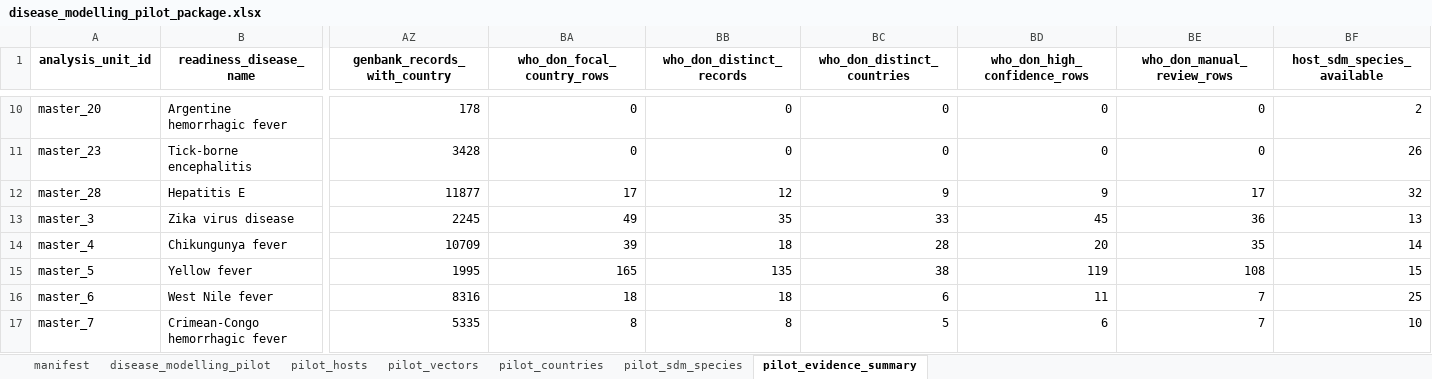
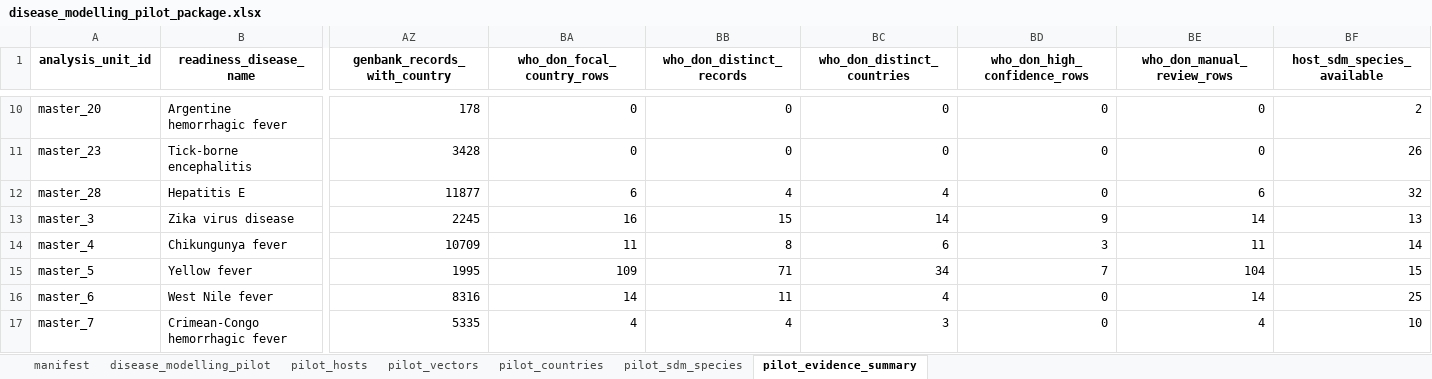
Before and after one commit to BioDivHealth/new_global_maxent, an Excel workbook: pathogen_association_data/readiness/disease_modelling_pilot_package.xlsx, sheet pilot_evidence_summary, drawn as a sheet; only a part is shown, gaps mark what is left out; values as stored, in another font and other column widths than the file's, no borders; the diff covers the shown part only; the diff names each change by its address in the sheet, - before the commit and + after, or states it on an @@ line.

```diff
--- a/pathogen_association_data/readiness/disease_modelling_pilot_package.xlsx (sheet pilot_evidence_summary)
+++ b/pathogen_association_data/readiness/disease_modelling_pilot_package.xlsx (sheet pilot_evidence_summary)
-BA12 (who_don_focal_country_rows): 17
+BA12 (who_don_focal_country_rows): 6
-BB12 (who_don_distinct_records): 12
+BB12 (who_don_distinct_records): 4
-BC12 (who_don_distinct_countries): 9
+BC12 (who_don_distinct_countries): 4
-BD12 (who_don_high_confidence_rows): 9
+BD12 (who_don_high_confidence_rows): 0
-BE12 (who_don_manual_review_rows): 17
+BE12 (who_don_manual_review_rows): 6
-BA13 (who_don_focal_country_rows): 49
+BA13 (who_don_focal_country_rows): 16
-BB13 (who_don_distinct_records): 35
+BB13 (who_don_distinct_records): 15
-BC13 (who_don_distinct_countries): 33
+BC13 (who_don_distinct_countries): 14
-BD13 (who_don_high_confidence_rows): 45
+BD13 (who_don_high_confidence_rows): 9
-BE13 (who_don_manual_review_rows): 36
+BE13 (who_don_manual_review_rows): 14
-BA14 (who_don_focal_country_rows): 39
+BA14 (who_don_focal_country_rows): 11
-BB14 (who_don_distinct_records): 18
+BB14 (who_don_distinct_records): 8
-BC14 (who_don_distinct_countries): 28
+BC14 (who_don_distinct_countries): 6
-BD14 (who_don_high_confidence_rows): 20
+BD14 (who_don_high_confidence_rows): 3
-BE14 (who_don_manual_review_rows): 35
+BE14 (who_don_manual_review_rows): 11
-BA15 (who_don_focal_country_rows): 165
+BA15 (who_don_focal_country_rows): 109
-BB15 (who_don_distinct_records): 135
+BB15 (who_don_distinct_records): 71
-BC15 (who_don_distinct_countries): 38
+BC15 (who_don_distinct_countries): 34
-BD15 (who_don_high_confidence_rows): 119
+BD15 (who_don_high_confidence_rows): 7
-BE15 (who_don_manual_review_rows): 108
+BE15 (who_don_manual_review_rows): 104
-BA16 (who_don_focal_country_rows): 18
+BA16 (who_don_focal_country_rows): 14
-BB16 (who_don_distinct_records): 18
+BB16 (who_don_distinct_records): 11
-BC16 (who_don_distinct_countries): 6
+BC16 (who_don_distinct_countries): 4
-BD16 (who_don_high_confidence_rows): 11
+BD16 (who_don_high_confidence_rows): 0
-BE16 (who_don_manual_review_rows): 7
+BE16 (who_don_manual_review_rows): 14
-BA17 (who_don_focal_country_rows): 8
+BA17 (who_don_focal_country_rows): 4
-BB17 (who_don_distinct_records): 8
+BB17 (who_don_distinct_records): 4
-BC17 (who_don_distinct_countries): 5
+BC17 (who_don_distinct_countries): 3
-BD17 (who_don_high_confidence_rows): 6
+BD17 (who_don_high_confidence_rows): 0
-BE17 (who_don_manual_review_rows): 7
+BE17 (who_don_manual_review_rows): 4
```
Also changed, not shown: 5 added rows, 5 removed rows and 52 edited cells elsewhere in this sheet, sheet pilot_countries, sheet disease_modelling_pilot, sheet pilot_sdm_species, sheet pilot_hosts, sheet manifest, 11 other files.
